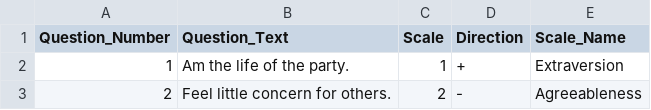
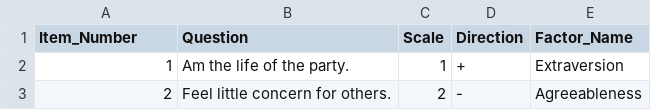
Before and after one commit to potatomat0/react-native-example, a CSV file: twins/twins-native/assets/questionList.csv, drawn as a sheet; only a part is shown.

Commit message:
feat: use likert scale for questionnaire

```diff
--- a/twins/twins-native/assets/questionList.csv
+++ b/twins/twins-native/assets/questionList.csv
@@ -1,2 +1,2 @@
-Question_Number,Question_Text,Scale,Direction,Scale_Name
+Item_Number,Question,Scale,Direction,Factor_Name
 1,"Am the life of the party.",1,+,Extraversion
```
Also changed, not shown: 3 other files.
